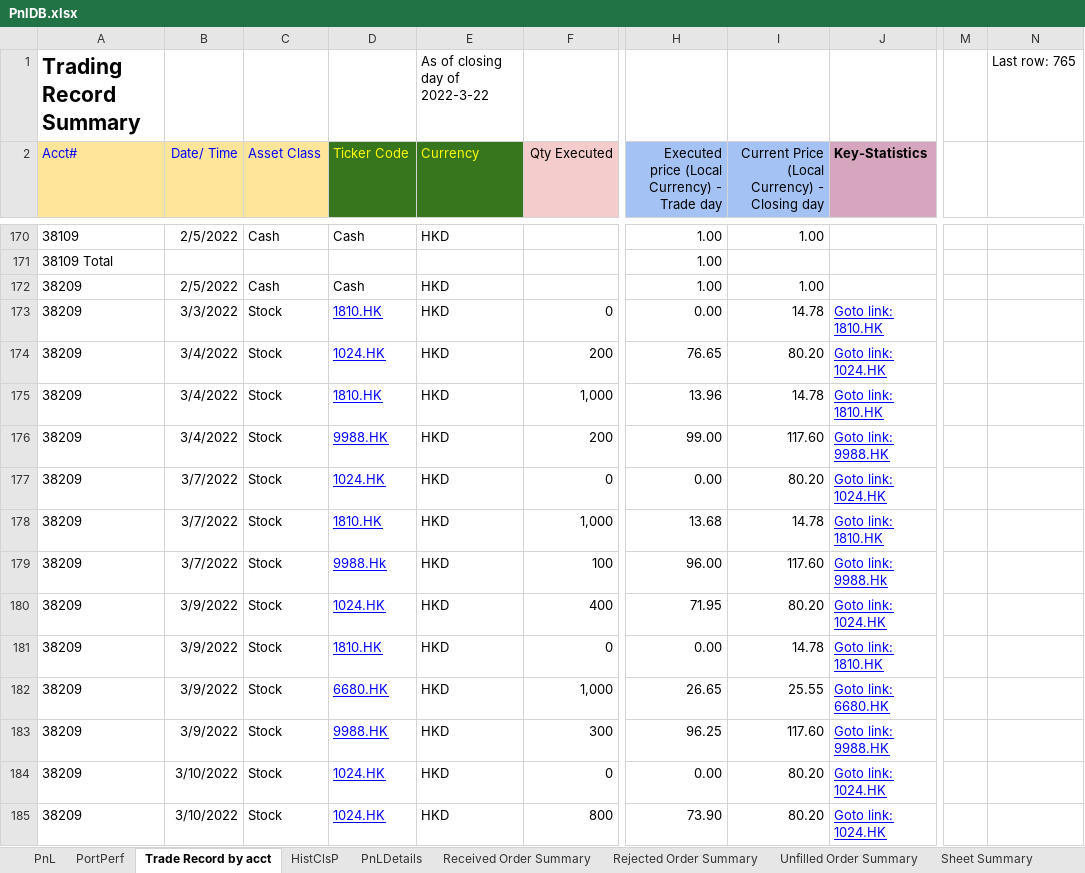
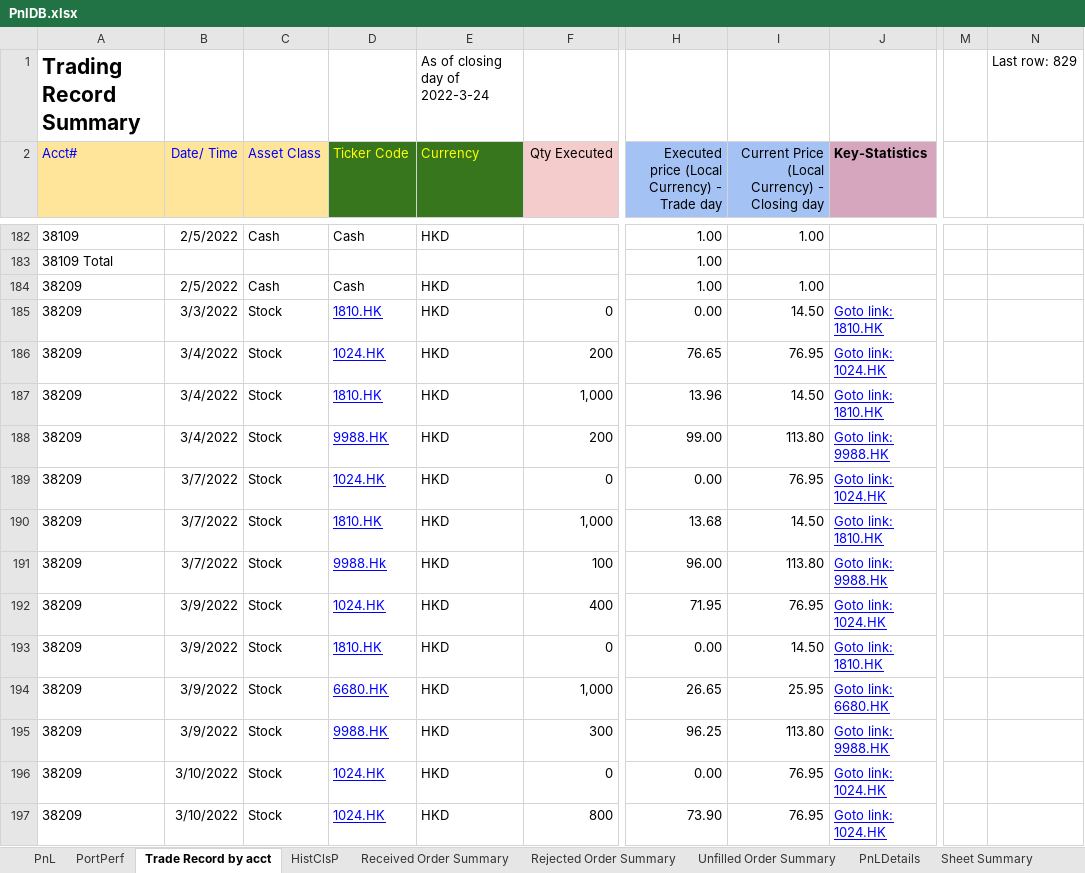
Before and after one commit to Angorithm4/compass-ui, an Excel workbook: public/sheets/PnlDB.xlsx, sheet Trade Record by acct, drawn as a sheet; only a part is shown, gaps mark what is left out; values as stored, in another font and other column widths than the file's, no borders; charts and pictures and conditional formats not drawn; addresses are those after the commit; the diff covers the shown part only; the diff names each change by its address in the sheet, - before the commit and + after, or states it on an @@ line.

Commit message:
Hist Prices Version

```diff
--- a/public/sheets/PnlDB.xlsx (sheet Trade Record by acct)
+++ b/public/sheets/PnlDB.xlsx (sheet Trade Record by acct)
@@ sheet tab order changed: PnL | PortPerf | Trade Record by acct | HistClsP | Received Order Summary | Rejected Order Summary | Unfilled Order Summary | PnLDetails | Sheet Summary @@
-E1 (Currency): As of closing day of 2022-3-22
+E1 (Currency): As of closing day of 2022-3-24
-N1: Last row: 765
+N1: Last row: 829
-I185: 14.78
+I185: 14.50
-I186: 80.20
+I186: 76.95
-I187: 14.78
+I187: 14.50
-I188: 117.60
+I188: 113.80
-I189: 80.20
+I189: 76.95
-I190: 14.78
+I190: 14.50
-I191: 117.60
+I191: 113.80
-I192: 80.20
+I192: 76.95
-I193: 14.78
+I193: 14.50
-I194: 25.55
+I194: 25.95
-I195: 117.60
+I195: 113.80
-I196:I197: 80.20
+I196:I197: 76.95
```
Also changed, not shown: 66 added rows, 2 removed rows and 737 edited cells elsewhere in this sheet, sheet PortPerf, sheet PnLDetails, sheet Received Order Summary, sheet PnL, sheet HistClsP, sheet Unfilled Order Summary, 1 more sheet, formulas that keep their value, hidden cells, charts or pictures, 12 other files.
